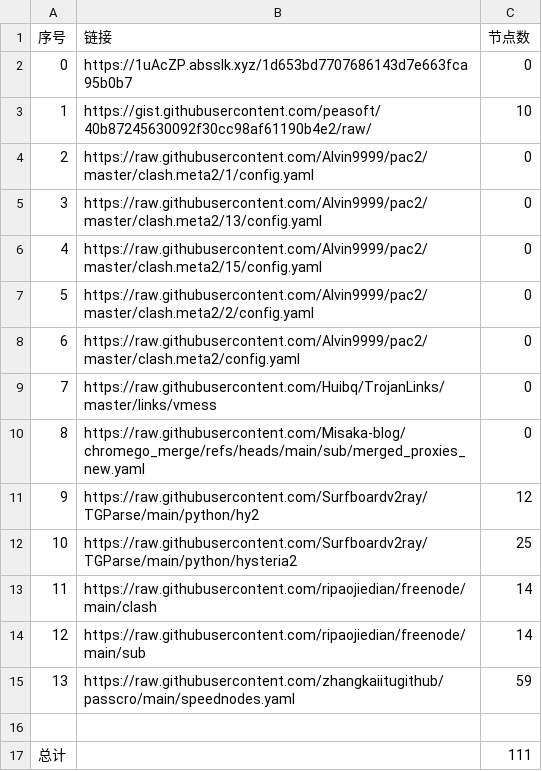
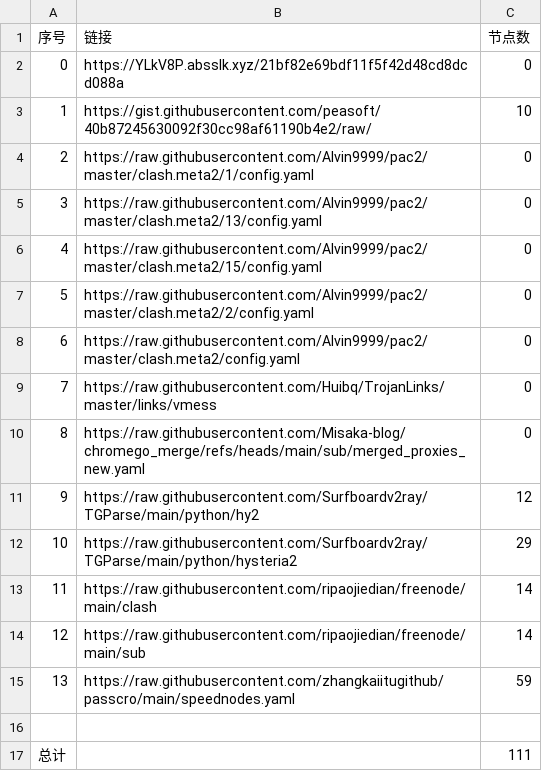
Before and after one commit to gm1008666/NoMoreWalls, a CSV file: list_result.csv, drawn as a sheet.

```diff
--- a/list_result.csv
+++ b/list_result.csv
@@ -1,3 +1,3 @@
 序号,链接,节点数
-0,https://1uAcZP.absslk.xyz/1d653bd7707686143d7e663fca95b0b7,0
+0,https://YLkV8P.absslk.xyz/21bf82e69bdf11f5f42d48cd8dcd088a,0
 1,https://gist.githubusercontent.com/peasoft/40b87245630092f30cc98af61190b4e2/raw/,10
@@ -11,3 +11,3 @@
 9,https://raw.githubusercontent.com/Surfboardv2ray/TGParse/main/python/hy2,12
-10,https://raw.githubusercontent.com/Surfboardv2ray/TGParse/main/python/hysteria2,25
+10,https://raw.githubusercontent.com/Surfboardv2ray/TGParse/main/python/hysteria2,29
 11,https://raw.githubusercontent.com/ripaojiedian/freenode/main/clash,14
```
Also changed, not shown: 4 other files.
